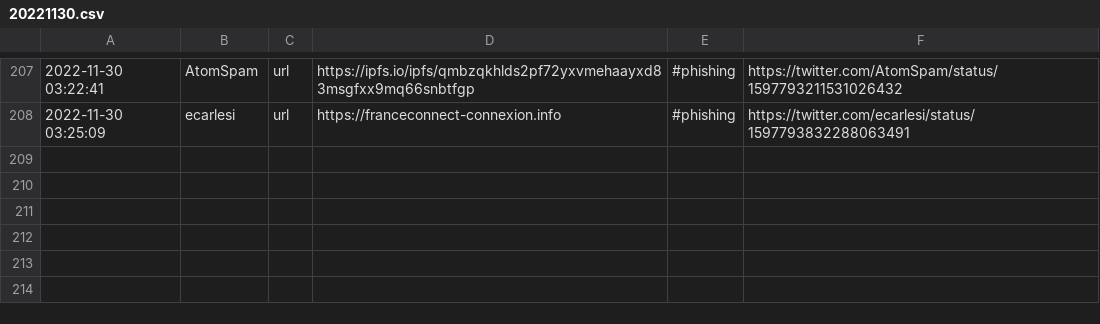
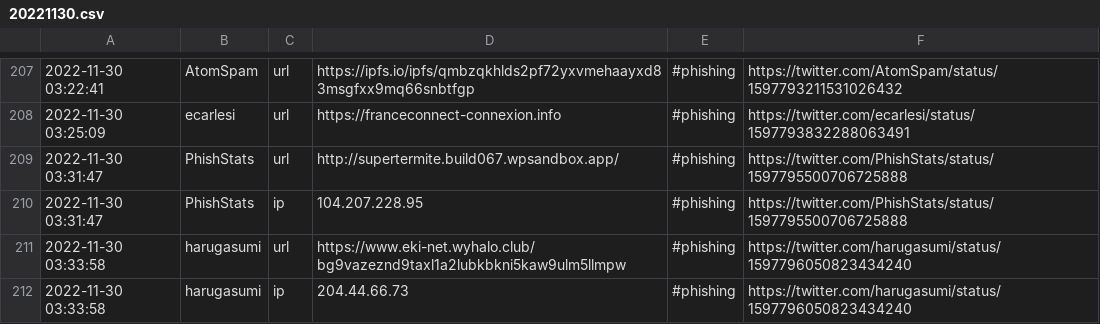
Before and after one commit to nankopeter/TweetFeed, a CSV file: 202211/20221130.csv, drawn as a sheet; only a part is shown, gaps mark what is left out; the diff names each change by its address in the sheet, - before the commit and + after, or states it on an @@ line.

```diff
--- a/202211/20221130.csv
+++ b/202211/20221130.csv
+row 209: 2022-11-30 03:31:47 | PhishStats | url | http://supertermite.build067.wpsandbox.app/ | #phishing | https://twitter.com/PhishStats/status/1597795500706725888
+row 210: 2022-11-30 03:31:47 | PhishStats | ip | 104.207.228.95 | #phishing | https://twitter.com/PhishStats/status/1597795500706725888
+row 211: 2022-11-30 03:33:58 | harugasumi | url | https://www.eki-net.wyhalo.club/bg9vazeznd9taxl1a2lubkbkni5kaw9ulm5llmpw | #phishing | https://twitter.com/harugasumi/status/1597796050823434240
+row 212: 2022-11-30 03:33:58 | harugasumi | ip | 204.44.66.73 | #phishing | https://twitter.com/harugasumi/status/1597796050823434240
```
Also changed, not shown: today.csv, 3 other files.
